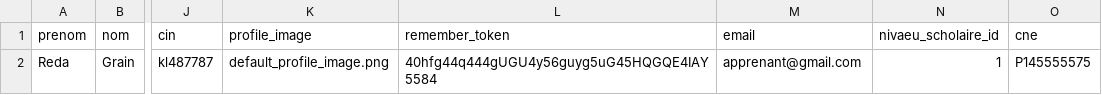
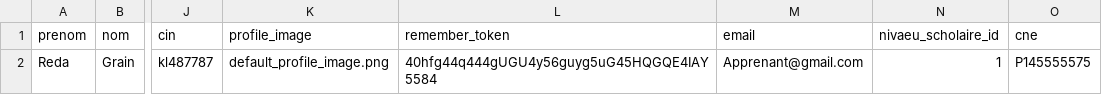
Before and after one commit to solicoders/soli-lms, a CSV file: app/database/data/GestionRH/apprenant.csv, drawn as a sheet; only a part is shown, gaps mark what is left out; the diff names each change by its address in the sheet, - before the commit and + after, or states it on an @@ line.

```diff
--- a/app/database/data/GestionRH/apprenant.csv
+++ b/app/database/data/GestionRH/apprenant.csv
-M2 (email): apprenant@gmail.com
+M2 (email): Apprenant@gmail.com
```
Also changed, not shown: app/database/data/GestionRH/formateur.csv, 2 other files.
